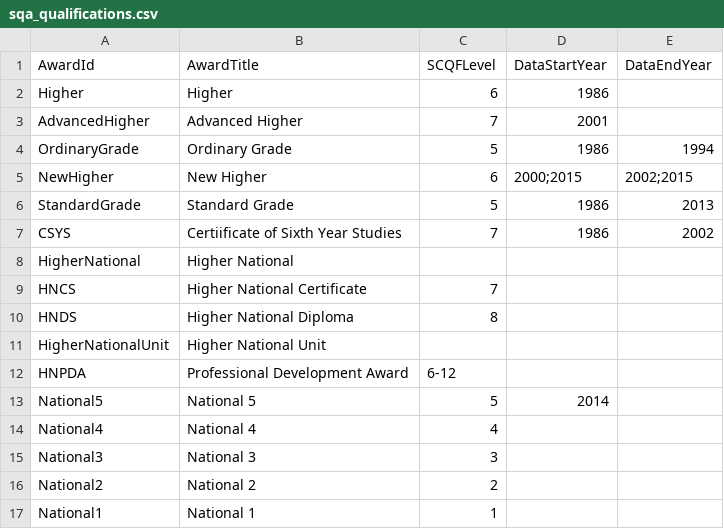
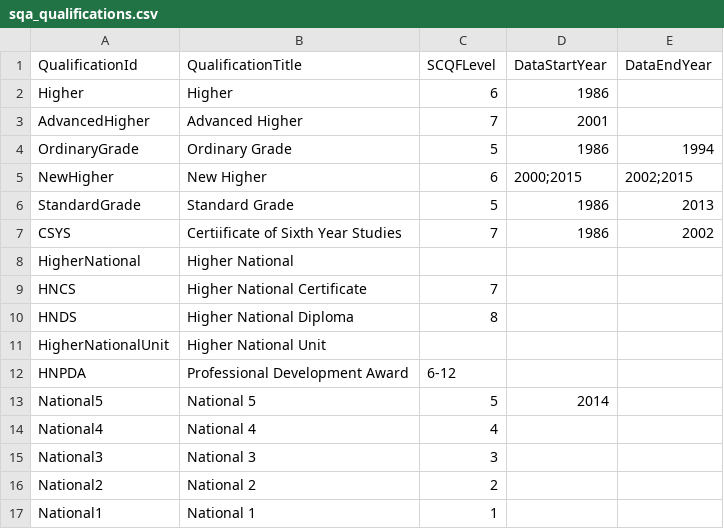
Before and after one commit to aba-sah/sta-it402-dresscode, a CSV file: code/data/sqa_qualifications.csv, drawn as a sheet.

Commit message:
Update sqa_qualifications.csv
Corrected AwardId and Title to QualificationId and Title

```diff
--- a/code/data/sqa_qualifications.csv
+++ b/code/data/sqa_qualifications.csv
@@ -1,2 +1,2 @@
-AwardId,AwardTitle,SCQFLevel,DataStartYear,DataEndYear
+QualificationId,QualificationTitle,SCQFLevel,DataStartYear,DataEndYear
 Higher,Higher,6,1986,
```
